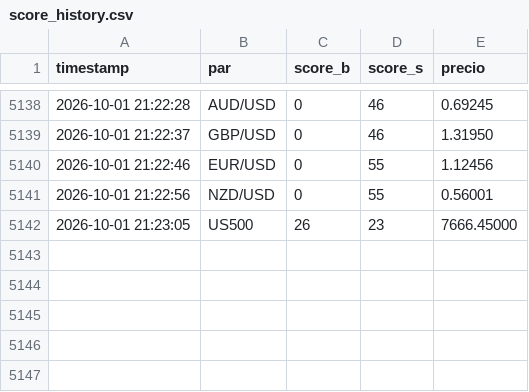
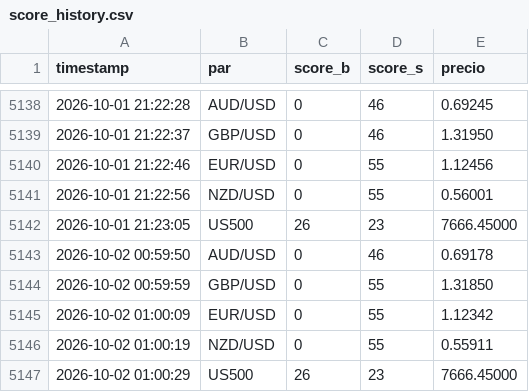
Before and after one commit to lokhrafa/TriviumDashboard, a CSV file: data/score_history.csv, drawn as a sheet; only a part is shown, gaps mark what is left out; the diff names each change by its address in the sheet, - before the commit and + after, or states it on an @@ line.

```diff
--- a/data/score_history.csv
+++ b/data/score_history.csv
+row 5143: 2026-10-02 00:59:50 | AUD/USD | 0 | 46 | 0.69178
+row 5144: 2026-10-02 00:59:59 | GBP/USD | 0 | 55 | 1.31850
+row 5145: 2026-10-02 01:00:09 | EUR/USD | 0 | 55 | 1.12342
+row 5146: 2026-10-02 01:00:19 | NZD/USD | 0 | 55 | 0.55911
+row 5147: 2026-10-02 01:00:29 | US500 | 26 | 23 | 7666.45000
```
Also changed, not shown: data/ohlc_audusd.csv, data/ohlc_eurusd.csv, 3 other files.
